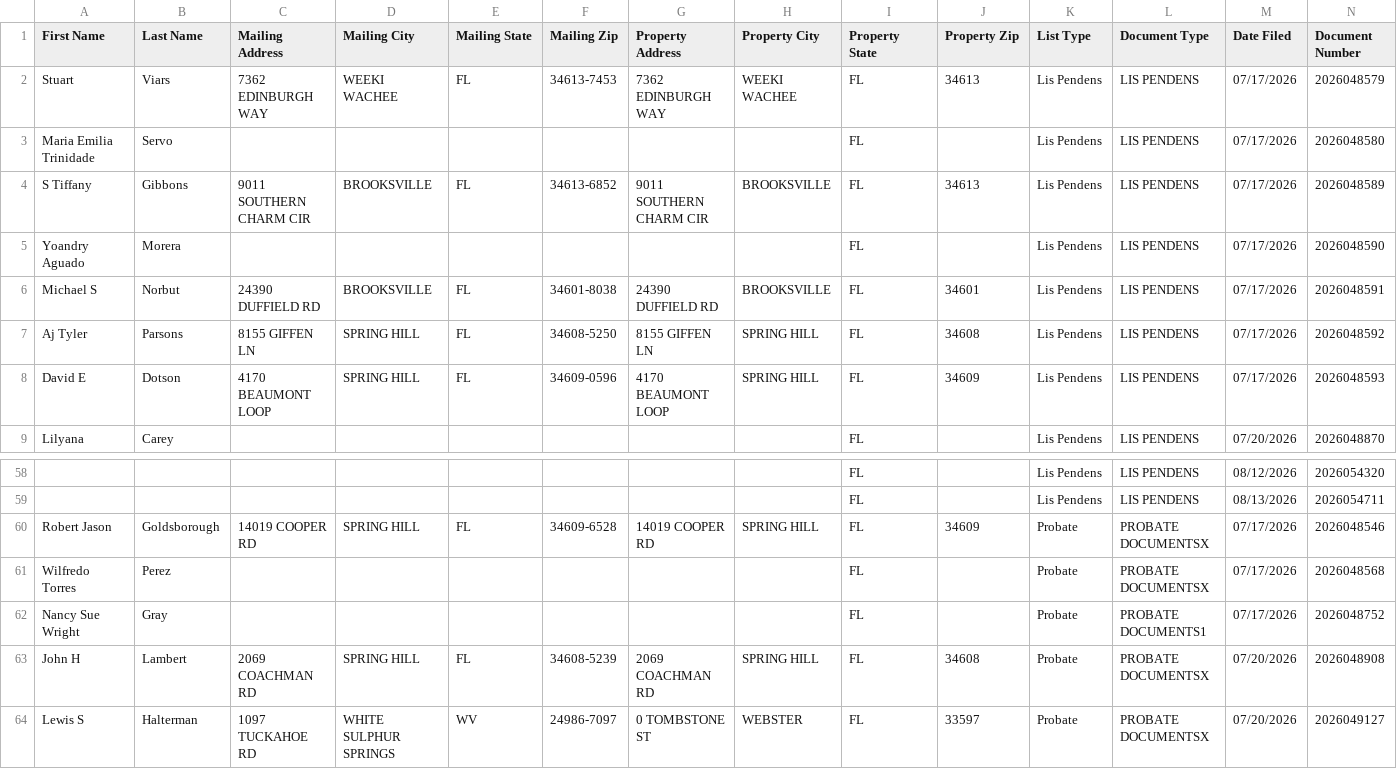
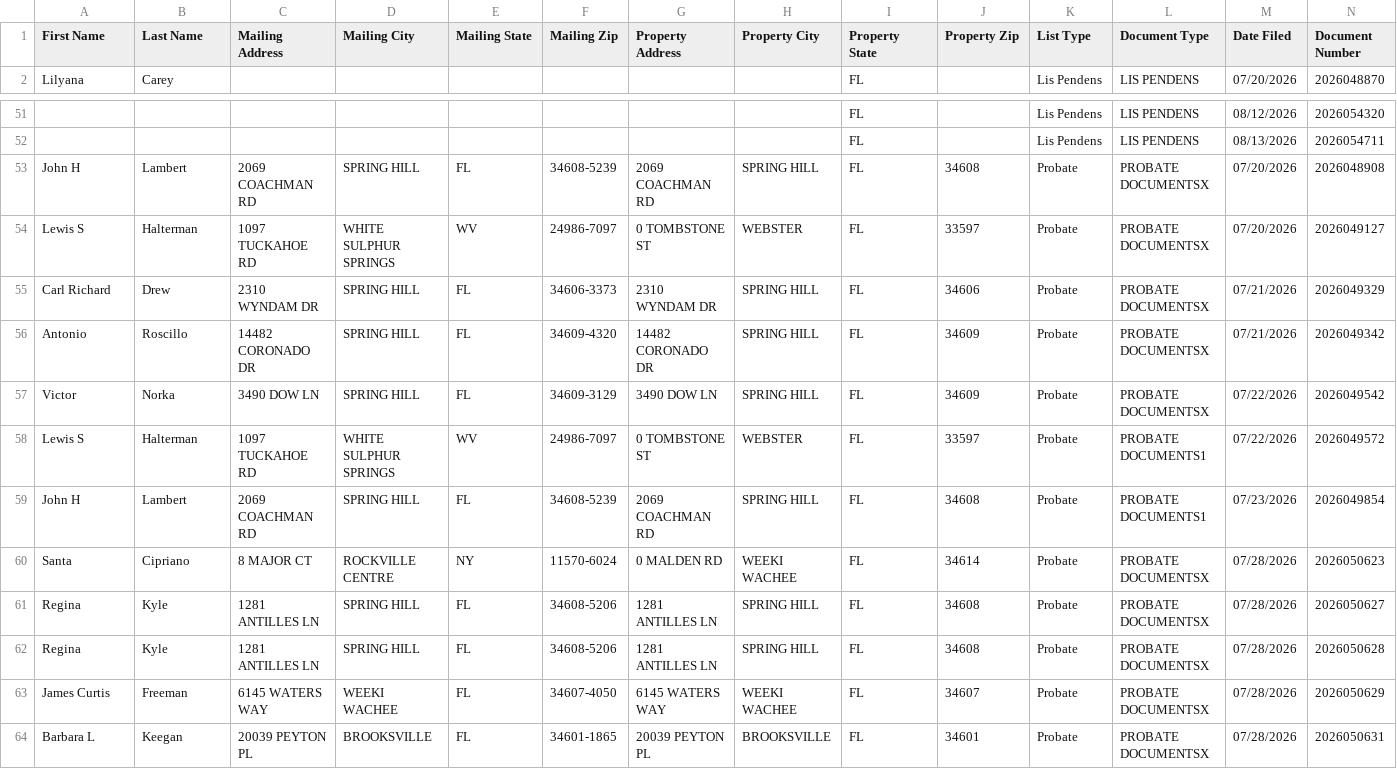
Before and after one commit to davidgunz13/hernando-lead-scraper, a CSV file: dashboard/datasift_export.csv, drawn as a sheet; only a part is shown, gaps mark what is left out; the shorter side is filled out with more unchanged rows; rows hold the shown columns only; the diff names each change by its address in the sheet, - before the commit and + after, or states it on an @@ line.

```diff
--- a/dashboard/datasift_export.csv
+++ b/dashboard/datasift_export.csv
-row 2: Stuart | Viars | 7362 EDINBURGH WAY | WEEKI WACHEE | FL | 34613-7453 | 7362 EDINBURGH WAY | WEEKI WACHEE | FL | 34613 | Lis Pendens | LIS PENDENS | 07/17/2026 | 2026048579
-row 3: Maria Emilia Trinidade | Servo |  |  |  |  |  |  | FL |  | Lis Pendens | LIS PENDENS | 07/17/2026 | 2026048580
-row 4: S Tiffany | Gibbons | 9011 SOUTHERN CHARM CIR | BROOKSVILLE | FL | 34613-6852 | 9011 SOUTHERN CHARM CIR | BROOKSVILLE | FL | 34613 | Lis Pendens | LIS PENDENS | 07/17/2026 | 2026048589
-row 5: Yoandry Aguado | Morera |  |  |  |  |  |  | FL |  | Lis Pendens | LIS PENDENS | 07/17/2026 | 2026048590
-row 6: Michael S | Norbut | 24390 DUFFIELD RD | BROOKSVILLE | FL | 34601-8038 | 24390 DUFFIELD RD | BROOKSVILLE | FL | 34601 | Lis Pendens | LIS PENDENS | 07/17/2026 | 2026048591
-row 7: Aj Tyler | Parsons | 8155 GIFFEN LN | SPRING HILL | FL | 34608-5250 | 8155 GIFFEN LN | SPRING HILL | FL | 34608 | Lis Pendens | LIS PENDENS | 07/17/2026 | 2026048592
-row 8: David E | Dotson | 4170 BEAUMONT LOOP | SPRING HILL | FL | 34609-0596 | 4170 BEAUMONT LOOP | SPRING HILL | FL | 34609 | Lis Pendens | LIS PENDENS | 07/17/2026 | 2026048593
-row 60: Robert Jason | Goldsborough | 14019 COOPER RD | SPRING HILL | FL | 34609-6528 | 14019 COOPER RD | SPRING HILL | FL | 34609 | Probate | PROBATE DOCUMENTSX | 07/17/2026 | 2026048546
-row 61: Wilfredo Torres | Perez |  |  |  |  |  |  | FL |  | Probate | PROBATE DOCUMENTSX | 07/17/2026 | 2026048568
-row 62: Nancy Sue Wright | Gray |  |  |  |  |  |  | FL |  | Probate | PROBATE DOCUMENTS1 | 07/17/2026 | 2026048752
```
Also changed, not shown: data/datasift_export.csv, 2 other files.
